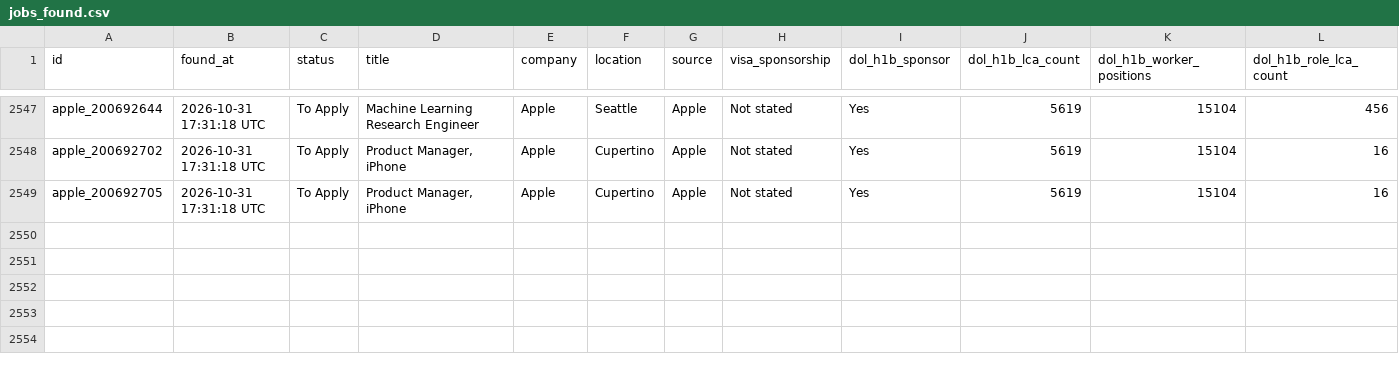
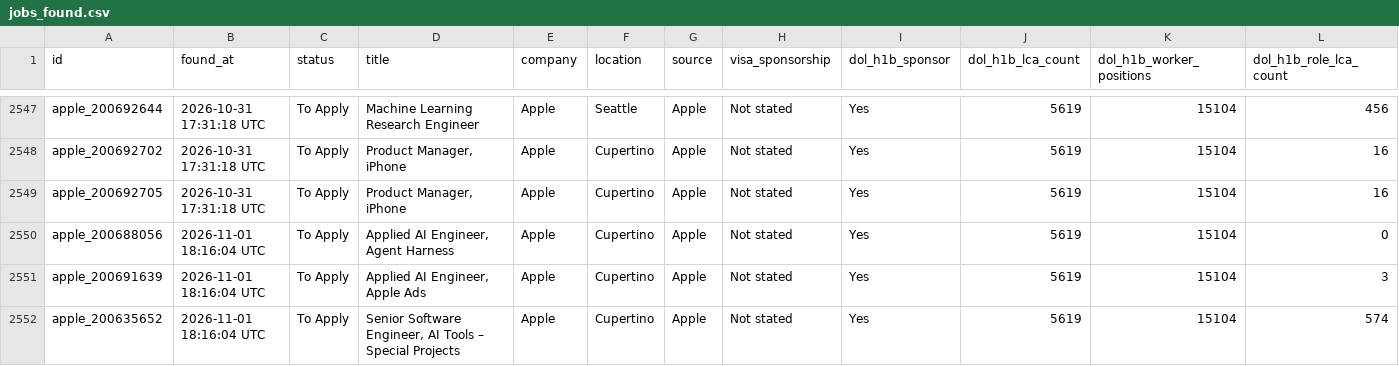
Before and after one commit to shoaibshaikwrk/Jobs_we_care_for_you, a CSV file: data/jobs_found.csv, drawn as a sheet; only a part is shown, gaps mark what is left out; rows hold the shown columns only; the diff names each change by its address in the sheet, - before the commit and + after, or states it on an @@ line.

```diff
--- a/data/jobs_found.csv
+++ b/data/jobs_found.csv
+row 2550: apple_200688056 | 2026-11-01 18:16:04 UTC | To Apply | Applied AI Engineer, Agent Harness | Apple | Cupertino | Apple | Not stated | Yes | 5619 | 15104 | 0
+row 2551: apple_200691639 | 2026-11-01 18:16:04 UTC | To Apply | Applied AI Engineer, Apple Ads | Apple | Cupertino | Apple | Not stated | Yes | 5619 | 15104 | 3
+row 2552: apple_200635652 | 2026-11-01 18:16:04 UTC | To Apply | Senior Software Engineer, AI Tools – Special Projects | Apple | Cupertino | Apple | Not stated | Yes | 5619 | 15104 | 574
```
Also changed, not shown: 3 other files.
